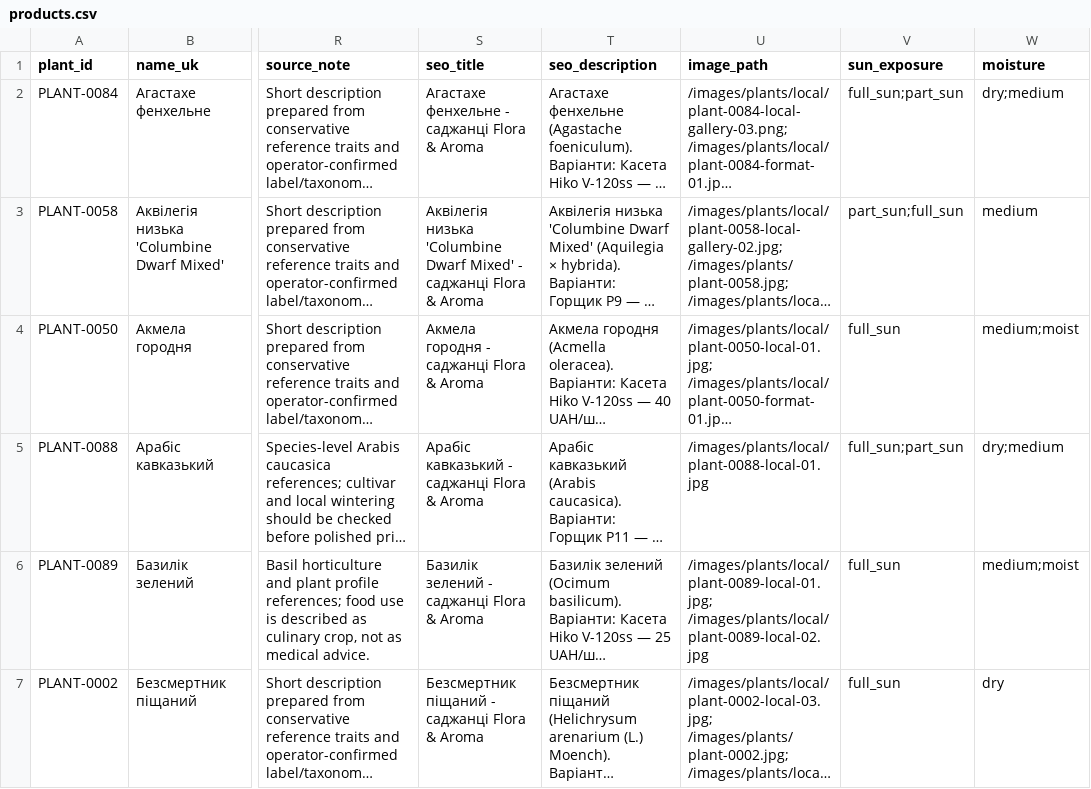
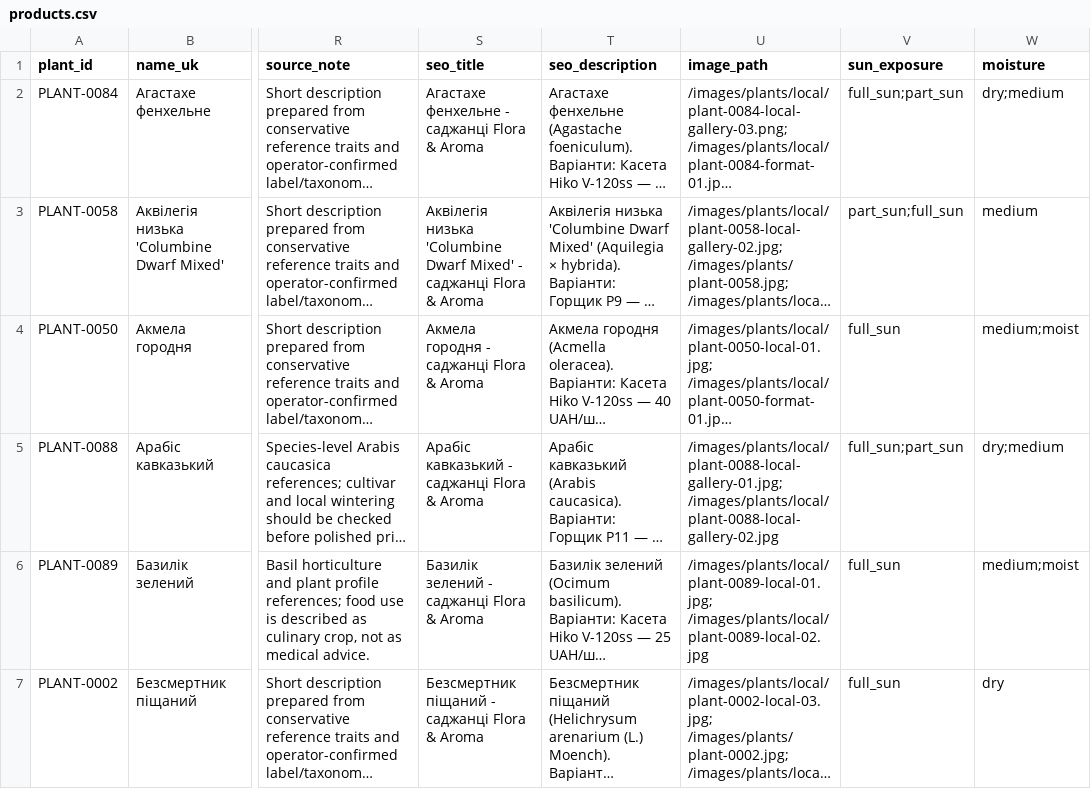
Before and after one commit to prikhodkoab-source/flora-aroma-site, a CSV file: data/products.csv, drawn as a sheet; only a part is shown, gaps mark what is left out; long unchanged cells end in …; the diff names each change by its address in the sheet, - before the commit and + after, or states it on an @@ line.

```diff
--- a/data/products.csv
+++ b/data/products.csv
-U5 (image_path): /images/plants/local/plant-0088-local-01.jpg
+U5 (image_path): /images/plants/local/plant-0088-local-gallery-01.jpg; /images/plants/local/plant-0088-local-gallery-02.jpg
```
Also changed, not shown: data/plant-image-sources.csv, 2 other files.
